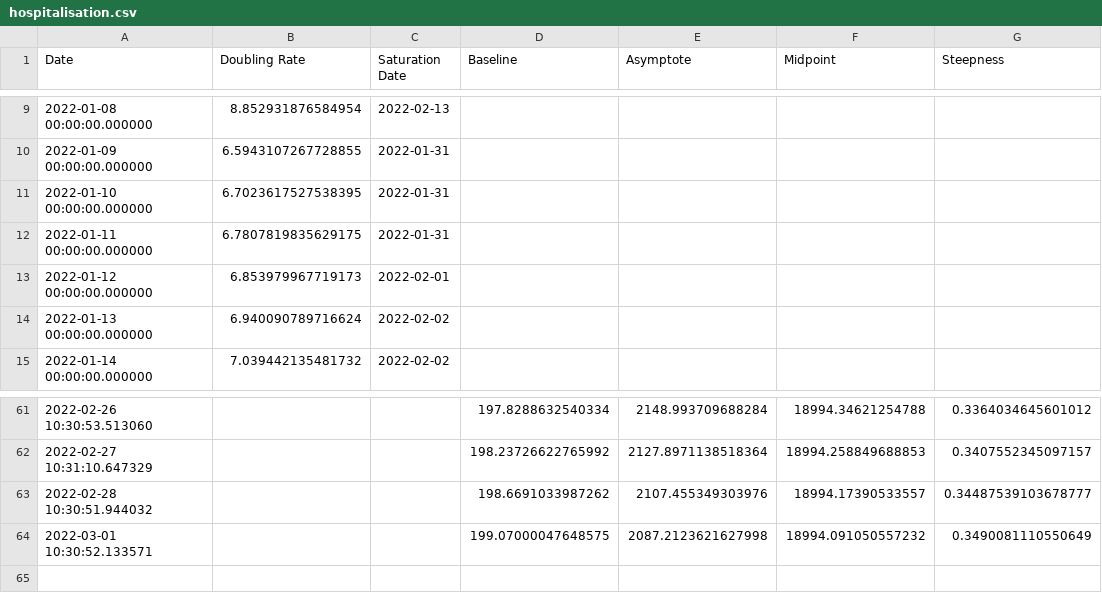
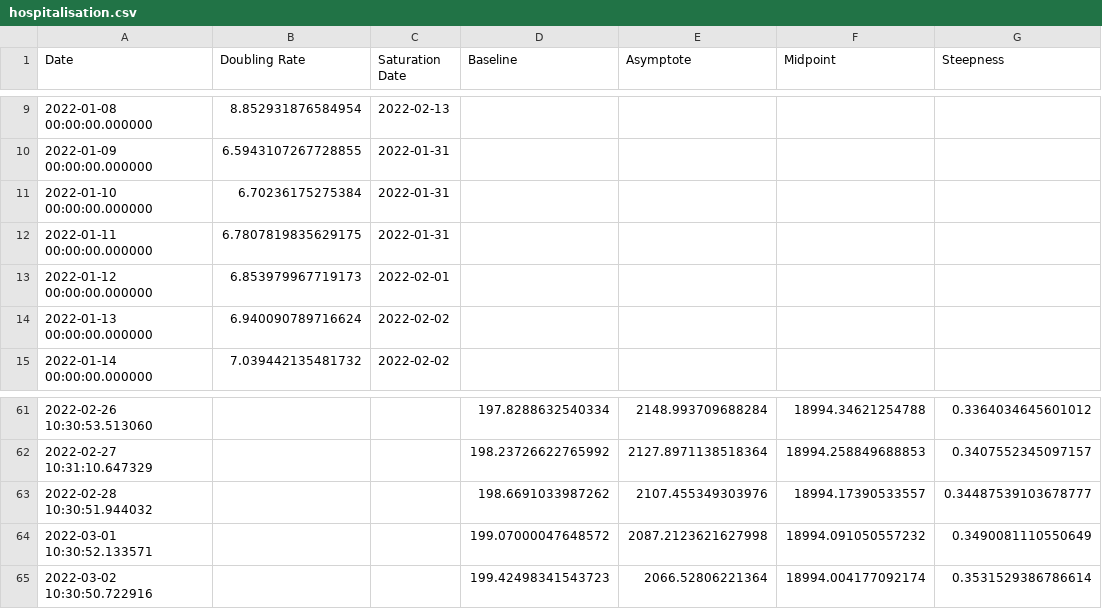
Before and after one commit to solresol/yet-another-pandemic-prediction, a CSV file: historical/hospitalisation.csv, drawn as a sheet; only a part is shown, gaps mark what is left out.

```diff
--- a/historical/hospitalisation.csv
+++ b/historical/hospitalisation.csv
@@ -10,3 +10,3 @@ Date,Doubling Rate,Saturation Date,Baseline,Asymptote,Midpoint,Steepness
 2022-01-09 00:00:00.000000,6.5943107267728855,2022-01-31,,,,
-2022-01-10 00:00:00.000000,6.7023617527538395,2022-01-31,,,,
+2022-01-10 00:00:00.000000,6.70236175275384,2022-01-31,,,,
 2022-01-11 00:00:00.000000,6.7807819835629175,2022-01-31,,,,
@@ -63,2 +63,3 @@ Date,Doubling Rate,Saturation Date,Baseline,Asymptote,Midpoint,Steepness
 2022-02-28 10:30:51.944032,,,198.6691033987262,2107.455349303976,18994.17390533557,0.34487539103678777
-2022-03-01 10:30:52.133571,,,199.07000047648575,2087.2123621627998,18994.091050557232,0.3490081110550649
+2022-03-01 10:30:52.133571,,,199.07000047648572,2087.2123621627998,18994.091050557232,0.3490081110550649
+2022-03-02 10:30:50.722916,,,199.42498341543723,2066.52806221364,18994.004177092174,0.3531529386786614
```
Also changed, not shown: historical/deaths.csv, historical/icu.csv, 2 other files.
